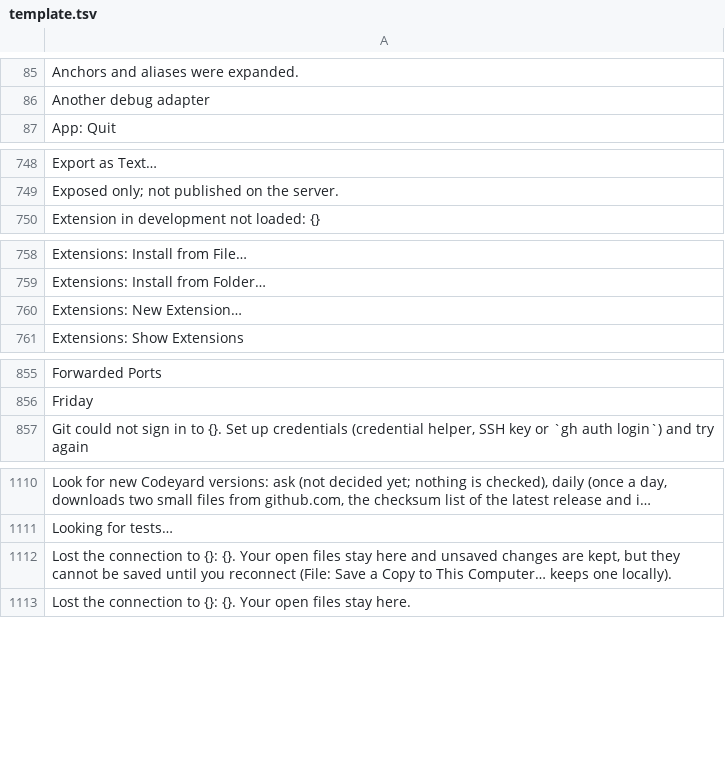
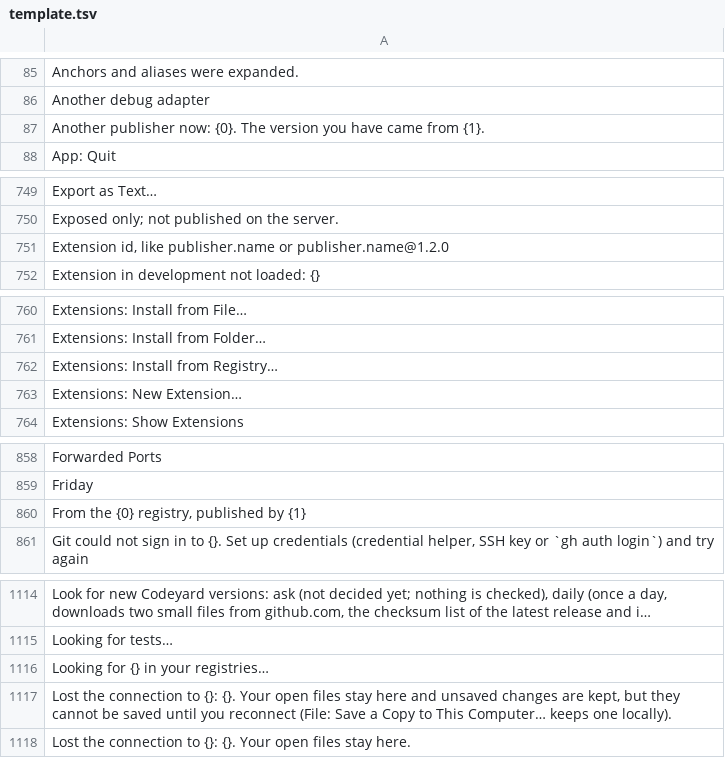
Before and after one commit to doancan/codeyard, a TSV file: crates/app/locales/template.tsv, drawn as a sheet; only a part is shown, gaps mark what is left out; long unchanged cells end in …; the diff covers the shown part only; the diff names each change by its address in the sheet, - before the commit and + after, or states it on an @@ line.

```diff
--- a/crates/app/locales/template.tsv
+++ b/crates/app/locales/template.tsv
+row 87: Another publisher now: {0}. The version you have came from {1}.
+row 751: Extension id, like publisher.name or publisher.name@1.2.0
+row 762: Extensions: Install from Registry…
+row 860: From the {0} registry, published by {1}
+row 1116: Looking for {} in your registries…
```
Also changed, not shown: 7 added rows elsewhere in this file, crates/app/locales/tr.tsv, 31 other files.
